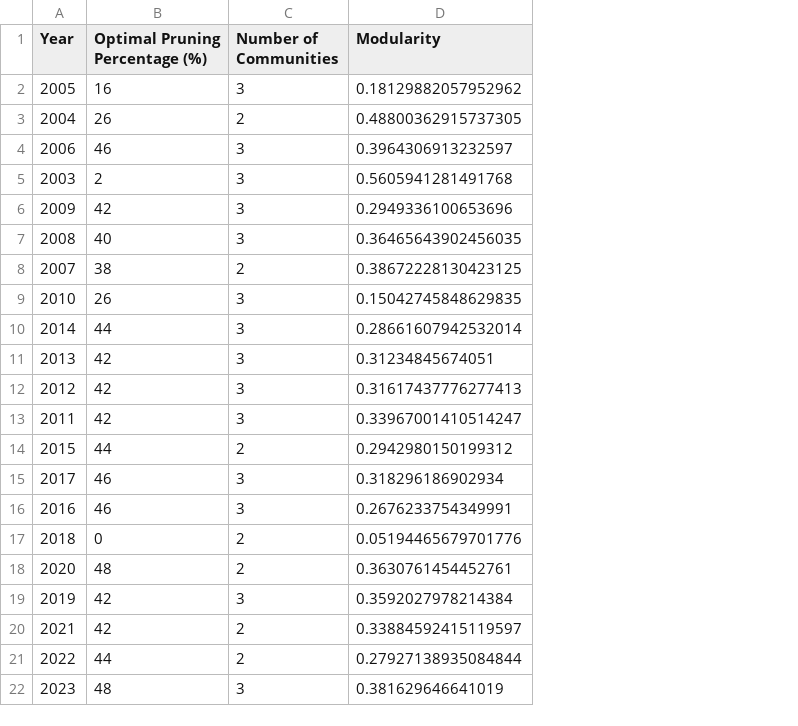
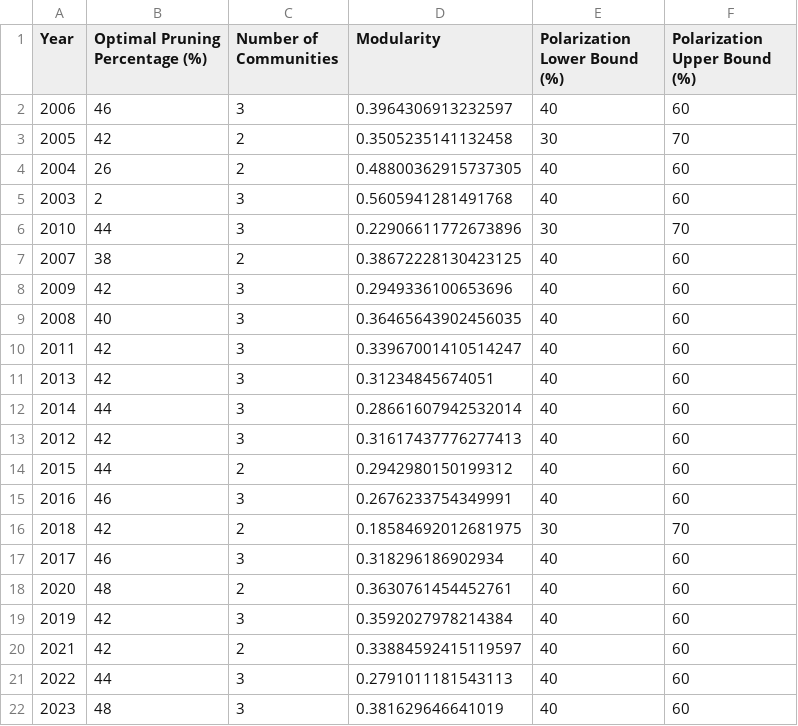
Before and after one commit to pedronatanaelfs/depcom, a CSV file: data/results_summary.csv, drawn as a sheet; removed rows and columns are numbered as before the commit, all else as after; the diff names each change by its address in the sheet, - before the commit and + after, or states it on an @@ line.

```diff
--- a/data/results_summary.csv
+++ b/data/results_summary.csv
+column E (Polarization Lower Bound (%)), rows 3-5: 30 | 40 | 40; rows 8-9: 40 | 40; rows 12-14: all 40; rows 17-22: all 40
+column F (Polarization Upper Bound (%)), rows 3-5: 70 | 60 | 60; rows 8-9: 60 | 60; rows 12-14: all 60; rows 17-22: all 60
@@ row 4 moved to row 2: 2006 @@
-B3 (Optimal Pruning Percentage (%)): 16
+B3 (Optimal Pruning Percentage (%)): 42
-C3 (Number of Communities): 3
+C3 (Number of Communities): 2
-D3 (Modularity): 0.18129882057952962
+D3 (Modularity): 0.3505235141132458
+row 6: 2010 | 44 | 3 | 0.22906611772673896 | 30 | 70
@@ row 8 moved to row 7: 2007 @@
-row 9: 2010 | 26 | 3 | 0.15042745848629835
@@ row 13 moved to row 10: 2011 @@
@@ row 16 moved to row 15: 2016 @@
+row 16: 2018 | 42 | 2 | 0.18584692012681975 | 30 | 70
-row 17: 2018 | 0 | 2 | 0.05194465679701776
-C21 (Number of Communities): 2
+C21 (Number of Communities): 3
-D21 (Modularity): 0.27927138935084844
+D21 (Modularity): 0.2791011181543113
```
Also changed, not shown: 20 other files.
